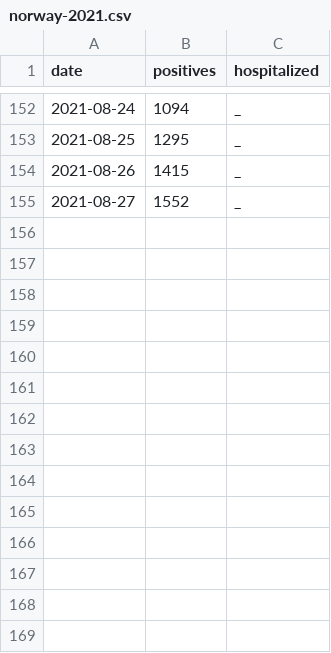
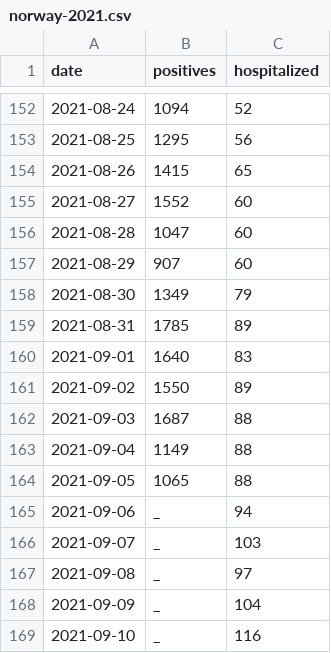
Before and after one commit to larsga/py-snippets, a CSV file: corona/norway-2021.csv, drawn as a sheet; only a part is shown, gaps mark what is left out; the diff covers the shown part only.

```diff
--- a/corona/norway-2021.csv
+++ b/corona/norway-2021.csv
@@ -152,4 +152,18 @@ date,positives,hospitalized
-2021-08-24,1094,_
-2021-08-25,1295,_
-2021-08-26,1415,_
-2021-08-27,1552,_
+2021-08-24,1094,52
+2021-08-25,1295,56
+2021-08-26,1415,65
+2021-08-27,1552,60
+2021-08-28,1047,60
+2021-08-29,907,60
+2021-08-30,1349,79
+2021-08-31,1785,89
+2021-09-01,1640,83
+2021-09-02,1550,89
+2021-09-03,1687,88
+2021-09-04,1149,88
+2021-09-05,1065,88
+2021-09-06,_,94
+2021-09-07,_,103
+2021-09-08,_,97
+2021-09-09,_,104
+2021-09-10,_,116
```
Also changed, not shown: 54 edited cells elsewhere in this file, 3 other files.
